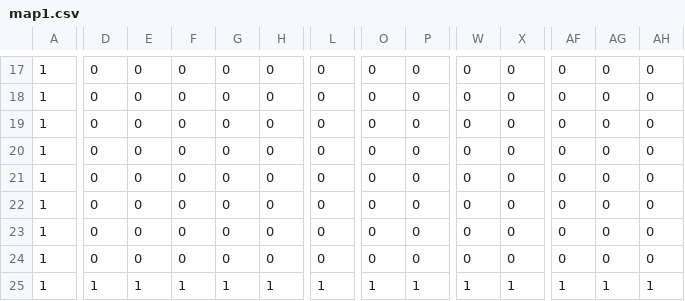
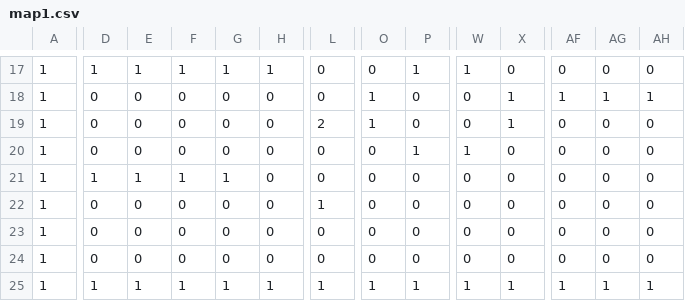
Before and after one commit to Discopydd/TD3, a CSV file: DirectXGame/Resources/map1.csv, drawn as a sheet; only a part is shown, gaps mark what is left out; the diff covers the shown part only; the diff names each change by its address in the sheet, - before the commit and + after, or states it on an @@ line.

```diff
--- a/DirectXGame/Resources/map1.csv
+++ b/DirectXGame/Resources/map1.csv
-D17: 0
+D17: 1
-E17: 0
+E17: 1
-F17: 0
+F17: 1
-G17: 0
+G17: 1
-H17: 0
+H17: 1
-P17: 0
+P17: 1
-W17: 0
+W17: 1
-O18:O19: 0
+O18:O19: 1
-X18:X19: 0
+X18:X19: 1
-AF18: 0
+AF18: 1
-AG18: 0
+AG18: 1
-AH18: 0
+AH18: 1
-L19: 0
+L19: 2
-P20: 0
+P20: 1
-W20: 0
+W20: 1
-D21: 0
+D21: 1
-E21: 0
+E21: 1
-F21: 0
+F21: 1
-G21: 0
+G21: 1
-L22: 0
+L22: 1
```
Also changed, not shown: 55 edited cells elsewhere in this file, DirectXGame/Resources/map2.csv, DirectXGame/Resources/map3.csv, 7 other files.
